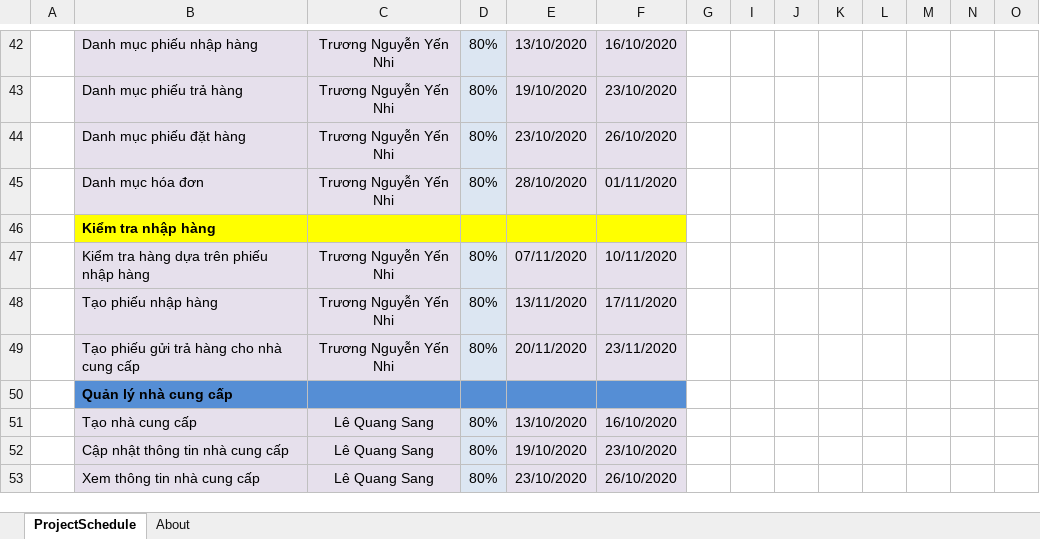
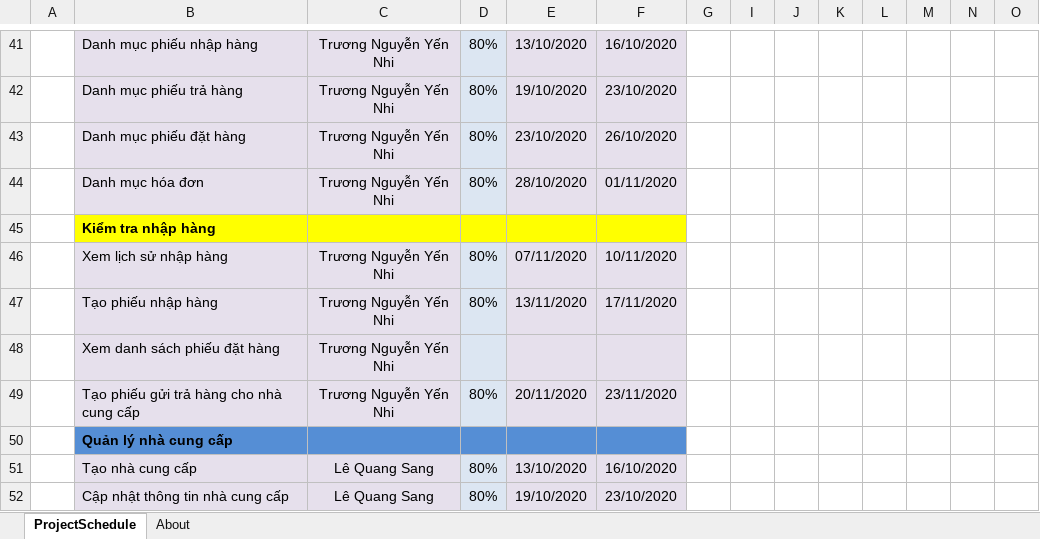
Before and after one commit to AlexTien202/congnghephanmem, an Excel workbook: barchartQLKDBH.xlsx, sheet ProjectSchedule, drawn as a sheet; only a part is shown, gaps mark what is left out; the shorter side is filled out with more unchanged rows; values as stored, in another font and other column widths than the file's, no borders; conditional formats not drawn; addresses are those after the commit; rows hold the shown columns only; the diff covers the shown part only; the diff names each change by its address in the sheet, - before the commit and + after, or states it on an @@ line.

Commit message:
Update barchartQLKDBH.xlsx

```diff
--- a/barchartQLKDBH.xlsx (sheet ProjectSchedule)
+++ b/barchartQLKDBH.xlsx (sheet ProjectSchedule)
-B46: Kiểm tra hàng dựa trên phiếu nhập hàng
+B46: Xem lịch sử nhập hàng
+row 48:  | Xem danh sách phiếu đặt hàng | Trương Nguyễn Yến Nhi
```
Also changed, not shown: 2 removed rows and 8 edited cells elsewhere in this sheet.
